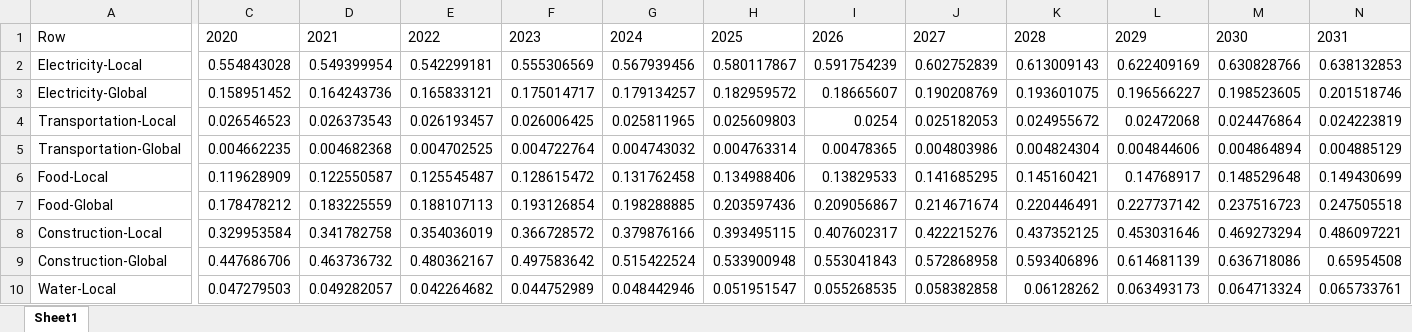
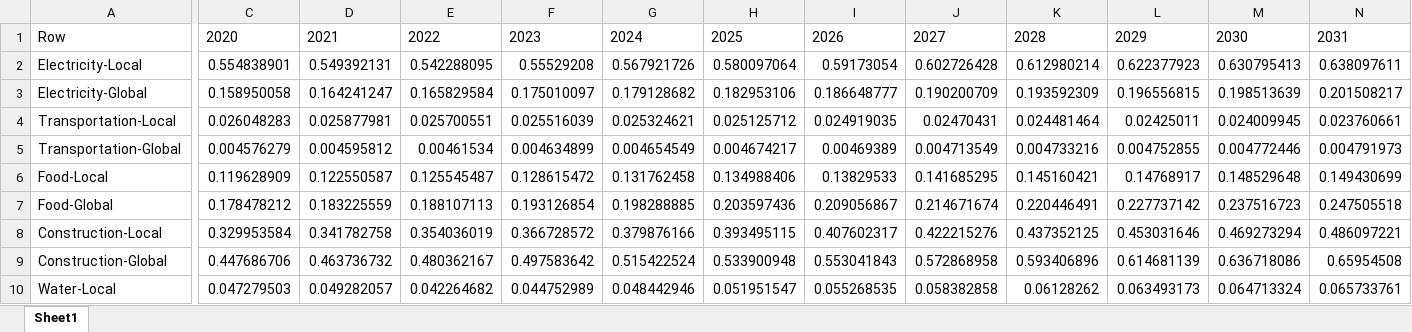
Before and after one commit to LidorTzur/NewVersionCities_Partial, an Excel workbook: TotalEmission_Advanced.xlsx, sheet Sheet1, drawn as a sheet; only a part is shown, gaps mark what is left out; values as stored, in another font and other column widths than the file's, no borders; removed rows and columns are numbered as before the commit, all else as after; rows hold the shown columns only; the diff covers the shown part only; the diff names each change by its address in the sheet, - before the commit and + after, or states it on an @@ line.

```diff
--- a/TotalEmission_Advanced.xlsx (sheet Sheet1)
+++ b/TotalEmission_Advanced.xlsx (sheet Sheet1)
-C2: 0.554843028
+C2: 0.554838901
-D2: 0.549399954
+D2: 0.549392131
-E2: 0.542299181
+E2: 0.542288095
-F2: 0.555306569
+F2: 0.55529208
-G2: 0.567939456
+G2: 0.567921726
-H2: 0.580117867
+H2: 0.580097064
-I2: 0.591754239
+I2: 0.59173054
-J2: 0.602752839
+J2: 0.602726428
-K2: 0.613009143
+K2: 0.612980214
-L2: 0.622409169
+L2: 0.622377923
-M2: 0.630828766
+M2: 0.630795413
-N2: 0.638132853
+N2: 0.638097611
-C3: 0.158951452
+C3: 0.158950058
-D3: 0.164243736
+D3: 0.164241247
-E3: 0.165833121
+E3: 0.165829584
-F3: 0.175014717
+F3: 0.175010097
-G3: 0.179134257
+G3: 0.179128682
-H3: 0.182959572
+H3: 0.182953106
-I3: 0.18665607
+I3: 0.186648777
-J3: 0.190208769
+J3: 0.190200709
-K3: 0.193601075
+K3: 0.193592309
-L3: 0.196566227
+L3: 0.196556815
-M3: 0.198523605
+M3: 0.198513639
-N3: 0.201518746
+N3: 0.201508217
-row 4: Transportation-Local | 0.026546523 | 0.026373543 | 0.026193457 | 0.026006425 | 0.025811965 | 0.025609803 | 0.0254 | 0.025182053 | 0.024955672 | 0.02472068 | 0.024476864 | 0.024223819
-row 5: Transportation-Global | 0.004662235 | 0.004682368 | 0.004702525 | 0.004722764 | 0.004743032 | 0.004763314 | 0.00478365 | 0.004803986 | 0.004824304 | 0.004844606 | 0.004864894 | 0.004885129
+row 4: Transportation-Local | 0.026048283 | 0.025877981 | 0.025700551 | 0.025516039 | 0.025324621 | 0.025125712 | 0.024919035 | 0.02470431 | 0.024481464 | 0.02425011 | 0.024009945 | 0.023760661
+row 5: Transportation-Global | 0.004576279 | 0.004595812 | 0.00461534 | 0.004634899 | 0.004654549 | 0.004674217 | 0.00469389 | 0.004713549 | 0.004733216 | 0.004752855 | 0.004772446 | 0.004791973
```
Also changed, not shown: 1 added row, 1 removed row and 38 edited cells elsewhere in this sheet, Data/Data.xlsx, TotalEmission_Moderate.xlsx, 8 other files.
